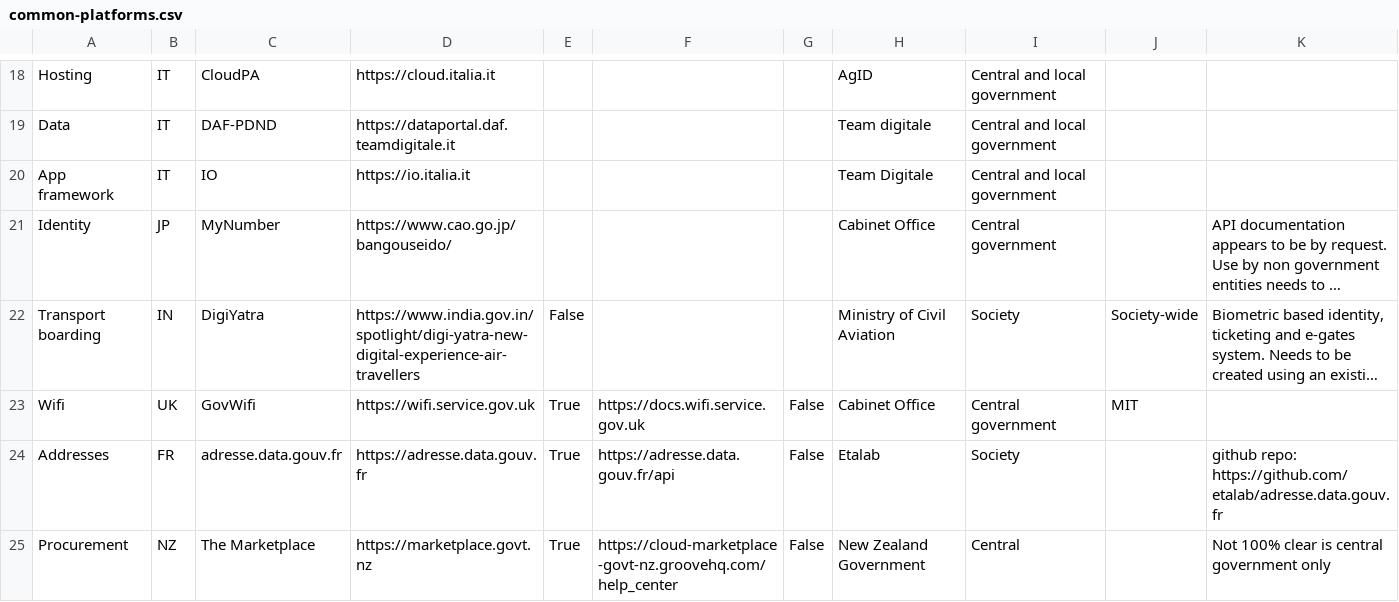
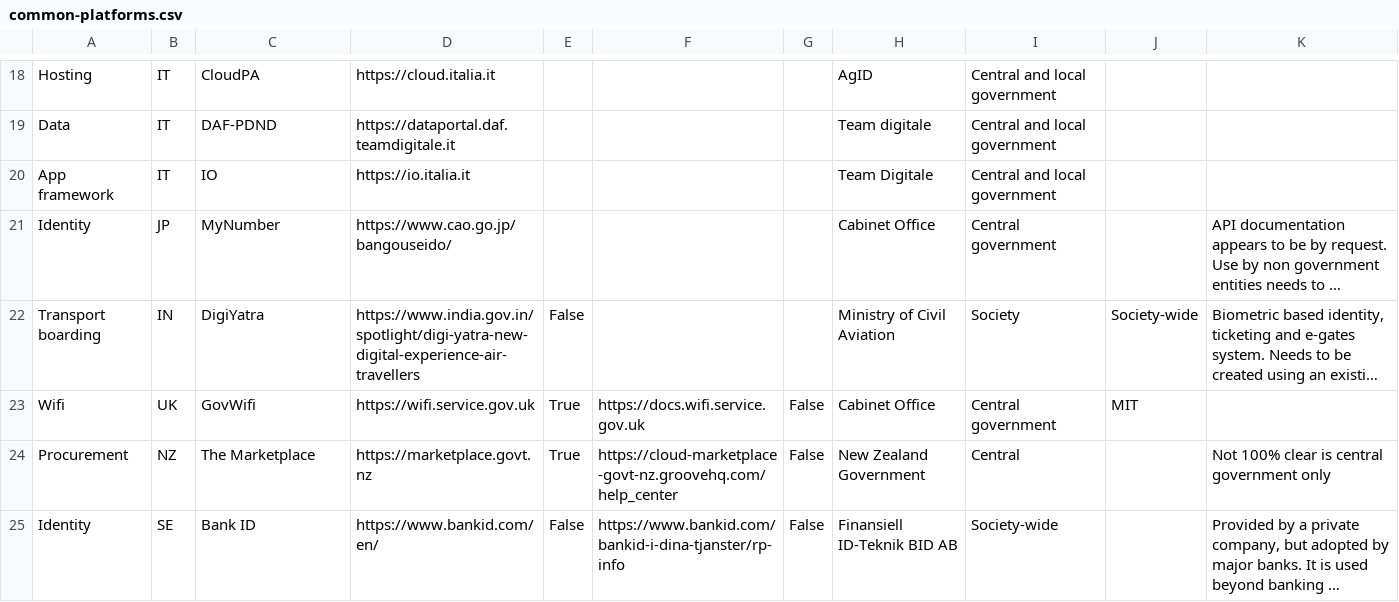
Before and after one commit to platformland/government-common-platforms, a CSV file: data/common-platforms.csv, drawn as a sheet; only a part is shown, gaps mark what is left out; the shorter side is filled out with more unchanged rows; long unchanged cells end in …; the diff covers the shown part only.

Commit message:
Update common-platforms.csv

```diff
--- a/data/common-platforms.csv
+++ b/data/common-platforms.csv
@@ -23,3 +23,2 @@
 "Wifi","UK","GovWifi","https://wifi.service.gov.uk","True","https://docs.wifi.service.gov.uk","False","Cabinet Office","Central government","MIT",""
-"Addresses","FR","adresse.data.gouv.fr","https://adresse.data.gouv.fr","True","https://adresse.data.gouv.fr/api","False","Etalab","Society","","github repo: https://github.com/etalab/adresse.data.gouv.fr"
 "Procurement","NZ","The Marketplace","https://marketplace.govt.nz","True","https://cloud-marketplace-govt-nz.groovehq.com/help_center","False","New Zealand Government","Central","","Not 100% clear is central government only"
```
Also changed, not shown: 3 removed rows elsewhere in this file.
